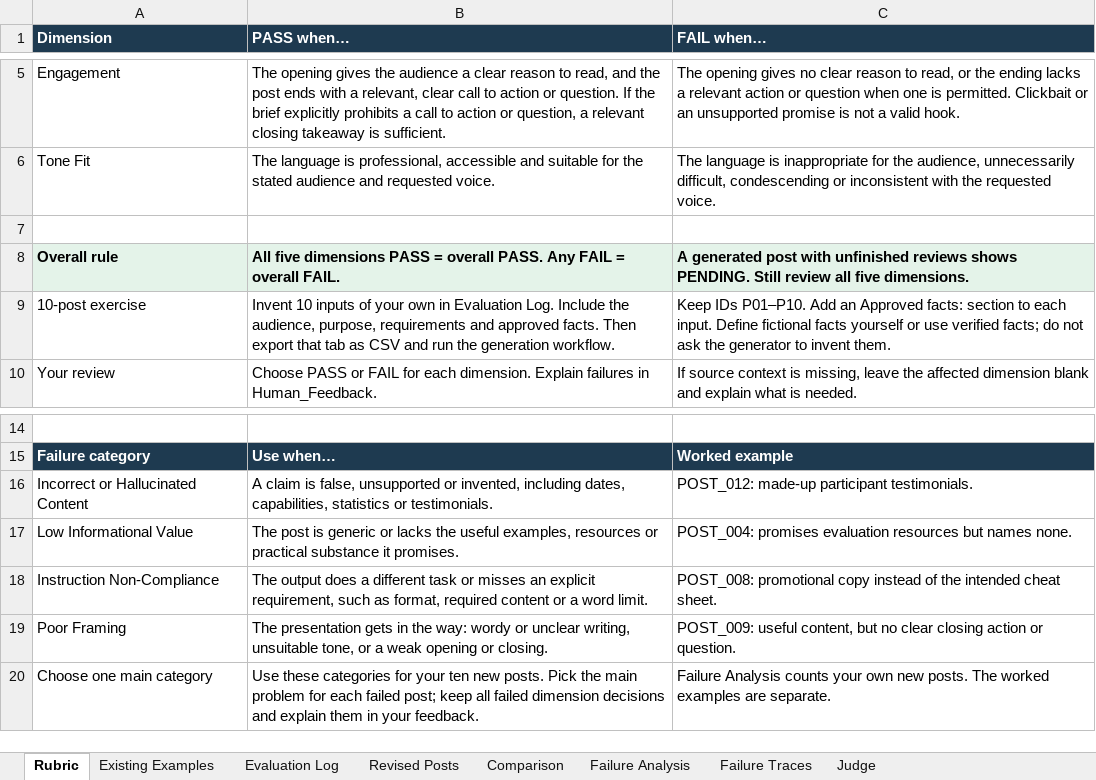
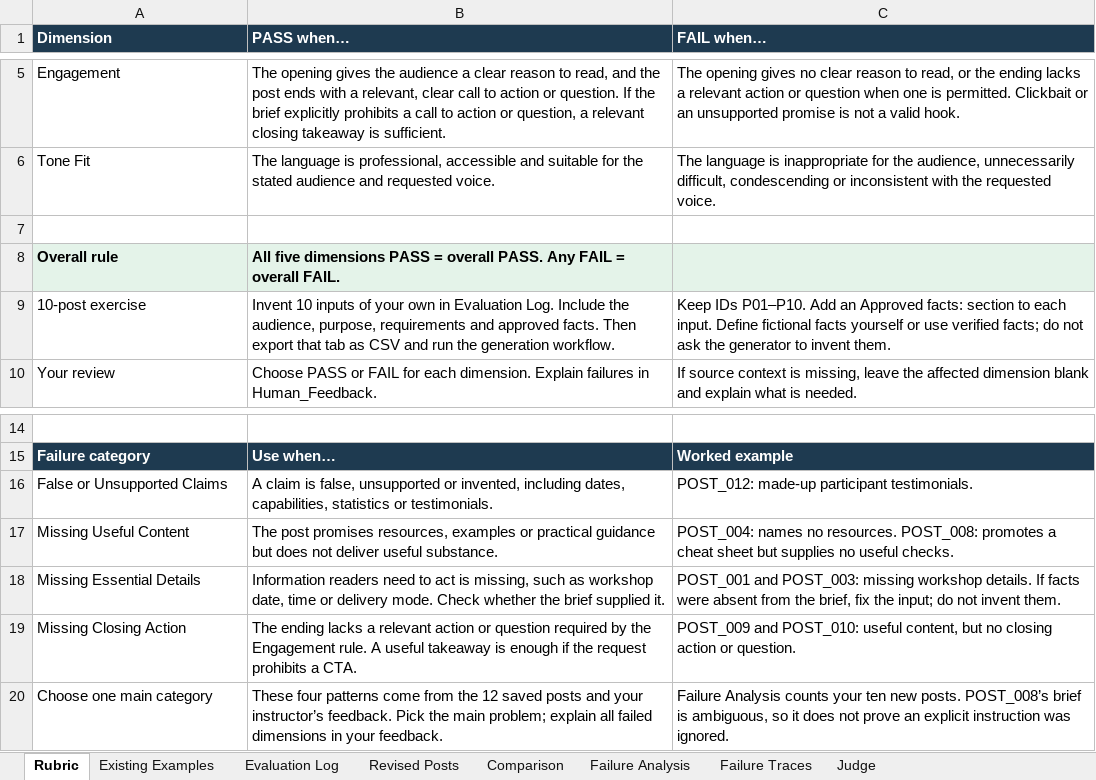
Before and after one commit to The-Gen-Academy/4B-Social-Media-Post-Evaluation, an Excel workbook: Social Media Post Evaluation.xlsx, sheet Rubric, drawn as a sheet; only a part is shown, gaps mark what is left out; values as stored, in another font and other column widths than the file's, no borders; charts and pictures not drawn; removed rows and columns are numbered as before the commit, all else as after; the diff names each change by its address in the sheet, - before the commit and + after, or states it on an @@ line.

Commit message:
Ground failure categories in the twelve worked reviews

```diff
--- a/Social Media Post Evaluation.xlsx (sheet Rubric)
+++ b/Social Media Post Evaluation.xlsx (sheet Rubric)
-C8 (FAIL when…): A generated post with unfinished reviews shows PENDING. Still review all five dimensions.
+C8 (FAIL when…): (empty)
-A16 (Dimension): Incorrect or Hallucinated Content
+A16 (Dimension): False or Unsupported Claims
-row 17: Low Informational Value | The post is generic or lacks the useful examples, resources or practical substance it promises. | POST_004: promises evaluation resources but names none.
-row 18: Instruction Non-Compliance | The output does a different task or misses an explicit requirement, such as format, required content or a word limit. | POST_008: promotional copy instead of the intended cheat sheet.
-row 19: Poor Framing | The presentation gets in the way: wordy or unclear writing, unsuitable tone, or a weak opening or closing. | POST_009: useful content, but no clear closing action or question.
+row 17: Missing Useful Content | The post promises resources, examples or practical guidance but does not deliver useful substance. | POST_004: names no resources. POST_008: promotes a cheat sheet but supplies no useful checks.
+row 18: Missing Essential Details | Information readers need to act is missing, such as workshop date, time or delivery mode. Check whether the brief supplied it. | POST_001 and POST_003: missing workshop details. If facts were absent from the brief, fix the input; do not invent them.
+row 19: Missing Closing Action | The ending lacks a relevant action or question required by the Engagement rule. A useful takeaway is enough if the request prohibits a CTA. | POST_009 and POST_010: useful content, but no closing action or question.
-B20 (PASS when…): Use these categories for your ten new posts. Pick the main problem for each failed post; keep all failed dimension decisions and explain them in your…
+B20 (PASS when…): These four patterns come from the 12 saved posts and your instructor’s feedback. Pick the main problem; explain all failed dimensions in your…
-C20 (FAIL when…): …counts your own new posts. The worked examples are separate.
+C20 (FAIL when…): …counts your ten new posts. POST_008’s brief is ambiguous, so it does not prove an explicit instruction was ignored.
```
Also changed, not shown: sheet Existing Examples, sheet Failure Analysis, 1 other file.
